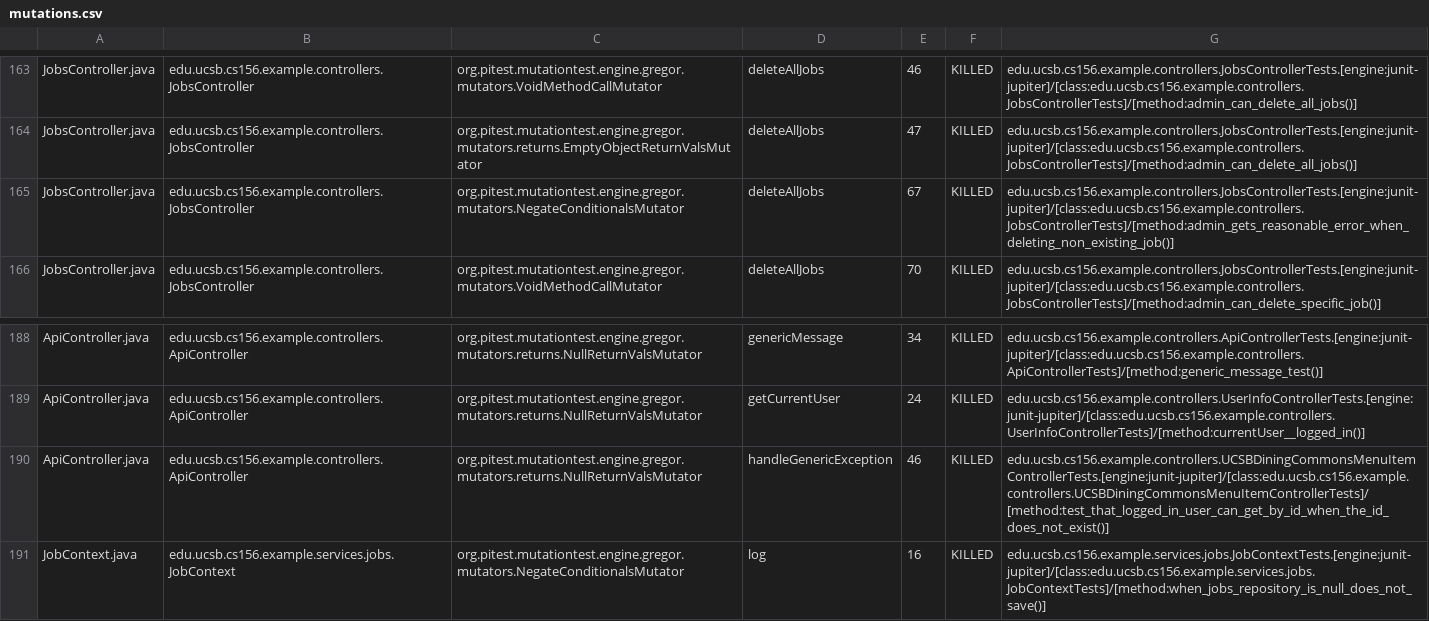
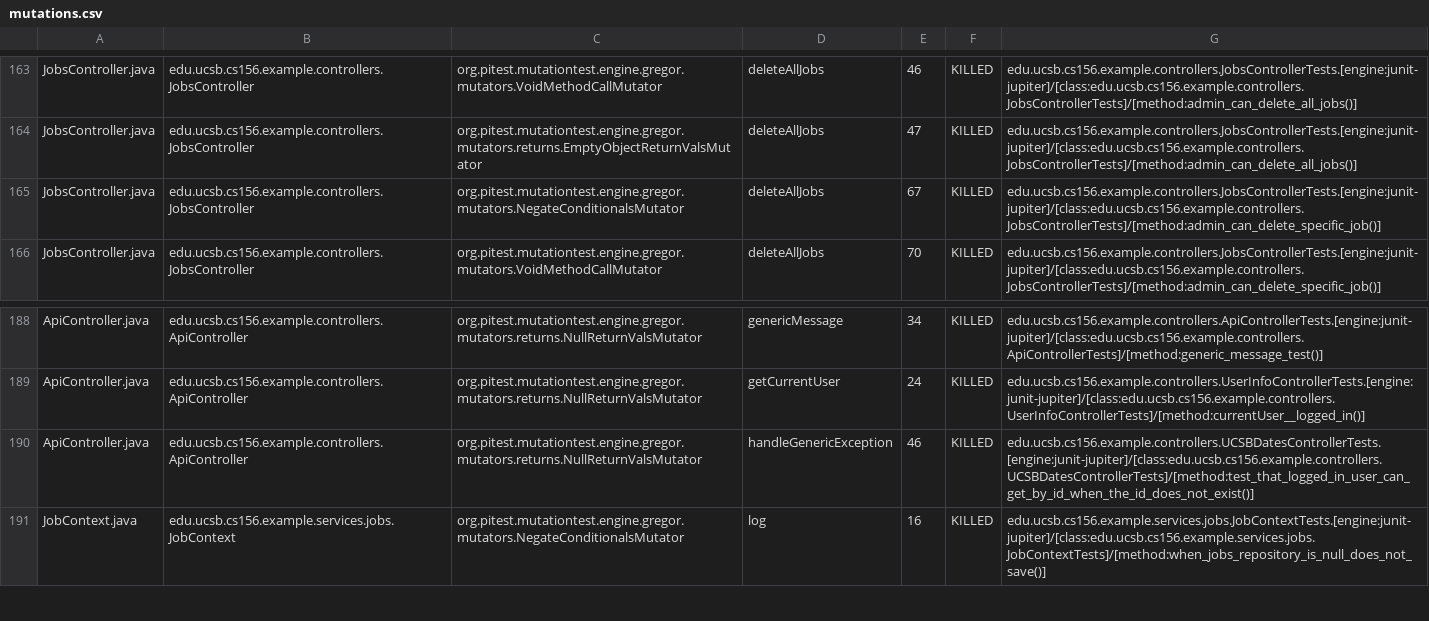
Before and after one commit to ucsb-cs156-f26/team02-f26-06, a CSV file: prs/253/pitest/mutations.csv, drawn as a sheet; only a part is shown, gaps mark what is left out.

Commit message:
Deploying to gh-pages from @ ucsb-cs156-f26/team02-f26-06@a268611f8bad1b4ca3f34665ec09e820bc124f9f 🚀

```diff
--- a/prs/253/pitest/mutations.csv
+++ b/prs/253/pitest/mutations.csv
@@ -164,3 +164,3 @@ JobsController.java,edu.ucsb.cs156.example.controllers.JobsController,org.pitest
 JobsController.java,edu.ucsb.cs156.example.controllers.JobsController,org.pitest.mutationtest.engine.gregor.mutators.returns.EmptyObjectReturnValsMutator,deleteAllJobs,47,KILLED,edu.ucsb.cs156.example.controllers.JobsControllerTests.[engine:junit-jupiter]/[class:edu.ucsb.cs156.example.controllers.JobsControllerTests]/[method:admin_can_delete_all_jobs()]
-JobsController.java,edu.ucsb.cs156.example.controllers.JobsController,org.pitest.mutationtest.engine.gregor.mutators.NegateConditionalsMutator,deleteAllJobs,67,KILLED,edu.ucsb.cs156.example.controllers.JobsControllerTests.[engine:junit-jupiter]/[class:edu.ucsb.cs156.example.controllers.JobsControllerTests]/[method:admin_gets_reasonable_error_when_deleting_non_existing_job()]
+JobsController.java,edu.ucsb.cs156.example.controllers.JobsController,org.pitest.mutationtest.engine.gregor.mutators.NegateConditionalsMutator,deleteAllJobs,67,KILLED,edu.ucsb.cs156.example.controllers.JobsControllerTests.[engine:junit-jupiter]/[class:edu.ucsb.cs156.example.controllers.JobsControllerTests]/[method:admin_can_delete_specific_job()]
 JobsController.java,edu.ucsb.cs156.example.controllers.JobsController,org.pitest.mutationtest.engine.gregor.mutators.VoidMethodCallMutator,deleteAllJobs,70,KILLED,edu.ucsb.cs156.example.controllers.JobsControllerTests.[engine:junit-jupiter]/[class:edu.ucsb.cs156.example.controllers.JobsControllerTests]/[method:admin_can_delete_specific_job()]
@@ -189,3 +189,3 @@ ApiController.java,edu.ucsb.cs156.example.controllers.ApiController,org.pitest.m
 ApiController.java,edu.ucsb.cs156.example.controllers.ApiController,org.pitest.mutationtest.engine.gregor.mutators.returns.NullReturnValsMutator,getCurrentUser,24,KILLED,edu.ucsb.cs156.example.controllers.UserInfoControllerTests.[engine:junit-jupiter]/[class:edu.ucsb.cs156.example.controllers.UserInfoControllerTests]/[method:currentUser__logged_in()]
-ApiController.java,edu.ucsb.cs156.example.controllers.ApiController,org.pitest.mutationtest.engine.gregor.mutators.returns.NullReturnValsMutator,handleGenericException,46,KILLED,edu.ucsb.cs156.example.controllers.UCSBDiningCommonsMenuItemControllerTests.[engine:junit-jupiter]/[class:edu.ucsb.cs156.example.controllers.UCSBDiningCommonsMenuItemControllerTests]/[method:test_that_logged_in_user_can_get_by_id_when_the_id_does_not_exist()]
+ApiController.java,edu.ucsb.cs156.example.controllers.ApiController,org.pitest.mutationtest.engine.gregor.mutators.returns.NullReturnValsMutator,handleGenericException,46,KILLED,edu.ucsb.cs156.example.controllers.UCSBDatesControllerTests.[engine:junit-jupiter]/[class:edu.ucsb.cs156.example.controllers.UCSBDatesControllerTests]/[method:test_that_logged_in_user_can_get_by_id_when_the_id_does_not_exist()]
 JobContext.java,edu.ucsb.cs156.example.services.jobs.JobContext,org.pitest.mutationtest.engine.gregor.mutators.NegateConditionalsMutator,log,16,KILLED,edu.ucsb.cs156.example.services.jobs.JobContextTests.[engine:junit-jupiter]/[class:edu.ucsb.cs156.example.services.jobs.JobContextTests]/[method:when_jobs_repository_is_null_does_not_save()]
```
Also changed, not shown: 22 other files.
